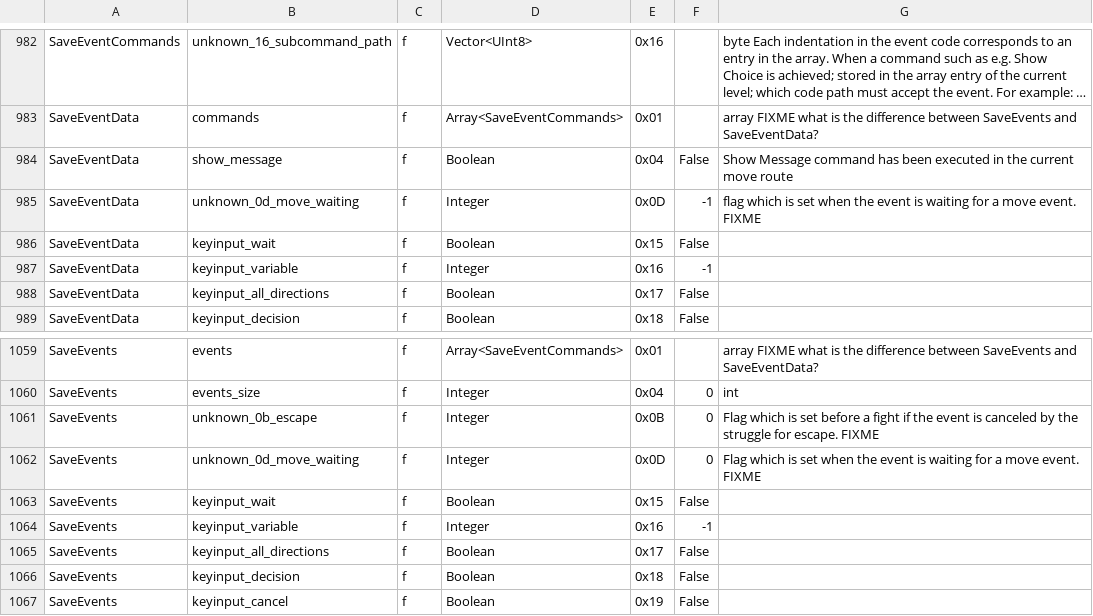
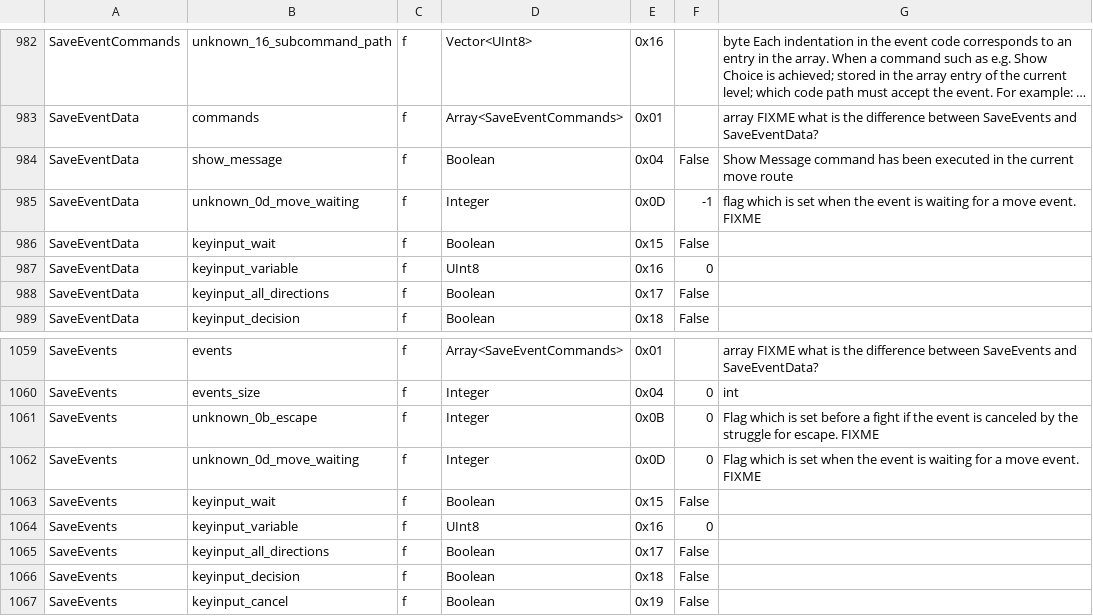
Before and after one commit to EasyRPG/liblcf, a CSV file: generator/csv/fields.csv, drawn as a sheet; only a part is shown, gaps mark what is left out; long unchanged cells end in ….

Commit message:
Make keyinput_variable an uint8_t (fixes #155)

```diff
--- a/generator/csv/fields.csv
+++ b/generator/csv/fields.csv
@@ -986,3 +986,3 @@ SaveEventData,unknown_0d_move_waiting,f,Integer,0x0D,-1,flag which is set when t
 SaveEventData,keyinput_wait,f,Boolean,0x15,False,
-SaveEventData,keyinput_variable,f,Integer,0x16,-1,
+SaveEventData,keyinput_variable,f,UInt8,0x16,0,
 SaveEventData,keyinput_all_directions,f,Boolean,0x17,False,
@@ -1063,3 +1063,3 @@ SaveEvents,unknown_0d_move_waiting,f,Integer,0x0D,0,Flag which is set when the e
 SaveEvents,keyinput_wait,f,Boolean,0x15,False,
-SaveEvents,keyinput_variable,f,Integer,0x16,-1,
+SaveEvents,keyinput_variable,f,UInt8,0x16,0,
 SaveEvents,keyinput_all_directions,f,Boolean,0x17,False,
```
Also changed, not shown: 6 other files.
